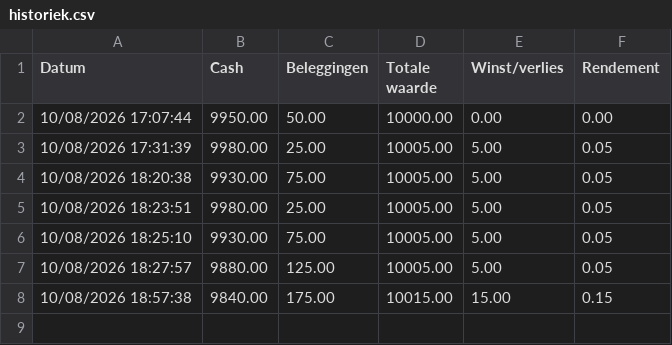
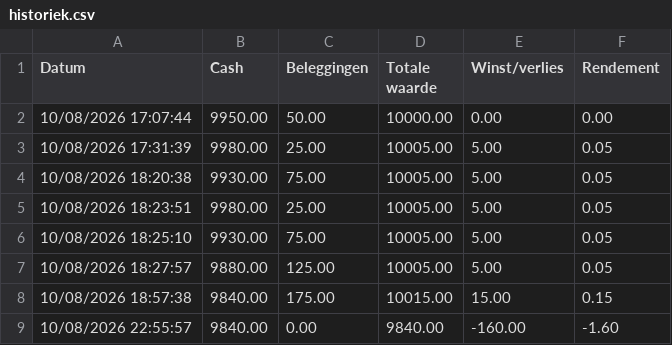
Before and after one commit to pat-cpu/BeursSimulator, a CSV file: historiek.csv, drawn as a sheet; the diff names each change by its address in the sheet, - before the commit and + after, or states it on an @@ line.

```diff
--- a/historiek.csv
+++ b/historiek.csv
+row 9: 10/08/2026 22:55:57 | 9840.00 | 0.00 | 9840.00 | -160.00 | -1.60
```
Also changed, not shown: 4 other files.
